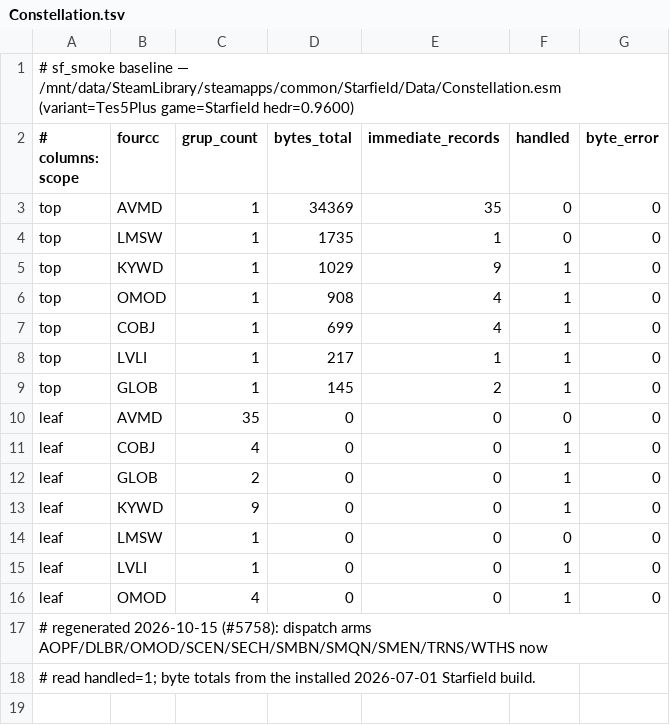
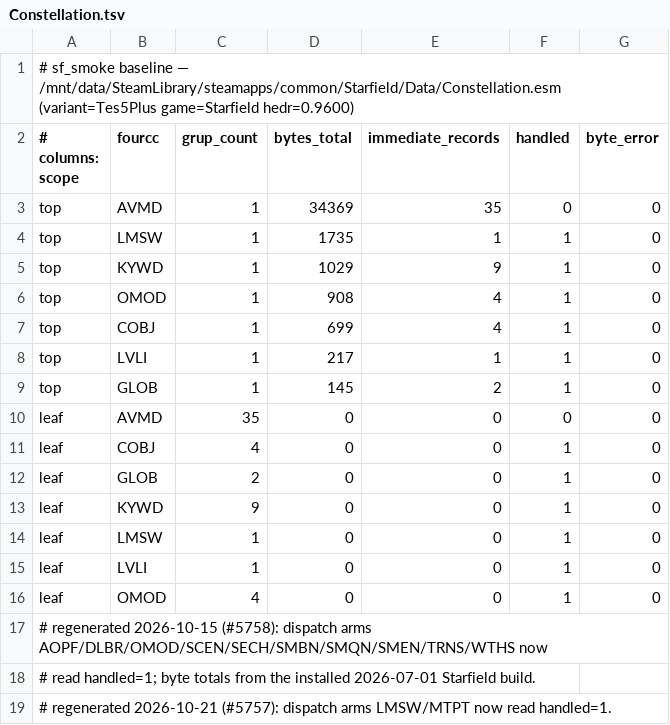
Before and after one commit to matiaszanolli/ByroRedux, a TSV file: .claude/audit-baselines/sf-esm/Constellation.tsv, drawn as a sheet.

Commit message:
Fix #5757: decode Starfield LMSW/MTPT and REFR XLMS into the material-swap path
Starfield has no MSWP; its swaps are LMSW (BGSLayeredMaterialSwap) records,
selected per REFR by XLMS, a list of LMSW FormIDs. Both LMSW and MTPT were
unhandled GRUPs and XLMS fell to the REFR catch-all, so 689,041 placed
references (44.5% of Cydonia) rendered their kit's default material.

- LMSW and MTPT are EDID + REFL reflection blobs; they decode through the
  existing WTHS reader (parse_bgs_reflection_with_remap), Ref leaves
  load-order remapped. LMSW keeps Entries (inline Key or MTPT-named source,
  OverrideMaterialPath) and SwapsCollection (nested LMSWs); MTPT keeps its
  Material path. Entry Properties snapshots and keywords have no consumer
  and are not decoded.
- PlacedRef.layered_material_swap_refs decodes XLMS (remapped FormIDs).
- EsmCellIndex gains layered_material_swaps + material_path_forms and
  layered_material_swap_entries, which flattens a REFR's list (collection
  members recursively, then own entries; cycle- and depth-capped) into
  MaterialSwapEntry pairs. The cell loader appends them to the overlay's
  material_swaps, so they ride the FO4 per-shape path and its #4290 re-merge.
- Swap targets are stored in canonical materials\ form
  (canonical_swap_target): the CDB keys a .mat by directory, so a bare
  LMSW override would miss the entry its NIF-spelled twin hits.

Tests: the parser against REFL payloads lifted from Starfield.esm (MTPT-
keyed, inline-keyed, collection, MTPT), XLMS walker decode, the flattening
order/cycle/merge, the overlay and per-shape consumers (incl. the CDB-key
equivalence), and an ignored real-data census: 12,966 LMSW, 877 MTPT,
689,041 XLMS references, every listed form resolving. The sf-esm baselines
are regenerated for the two new dispatch arms.

```diff
--- a/.claude/audit-baselines/sf-esm/Constellation.tsv
+++ b/.claude/audit-baselines/sf-esm/Constellation.tsv
@@ -3,3 +3,3 @@
 top	AVMD	1	34369	35	0	0
-top	LMSW	1	1735	1	0	0
+top	LMSW	1	1735	1	1	0
 top	KYWD	1	1029	9	1	0
@@ -13,3 +13,3 @@ leaf	GLOB	2	0	0	1	0
 leaf	KYWD	9	0	0	1	0
-leaf	LMSW	1	0	0	0	0
+leaf	LMSW	1	0	0	1	0
 leaf	LVLI	1	0	0	1	0
@@ -18 +18,2 @@ leaf	OMOD	4	0	0	1	0
 # read handled=1; byte totals from the installed 2026-07-01 Starfield build.
+# regenerated 2026-10-21 (#5757): dispatch arms LMSW/MTPT now read handled=1.
```
Also changed, not shown: .claude/audit-baselines/sf-esm/ShatteredSpace.tsv, .claude/audit-baselines/sf-esm/Starfield.tsv, 24 other files.
